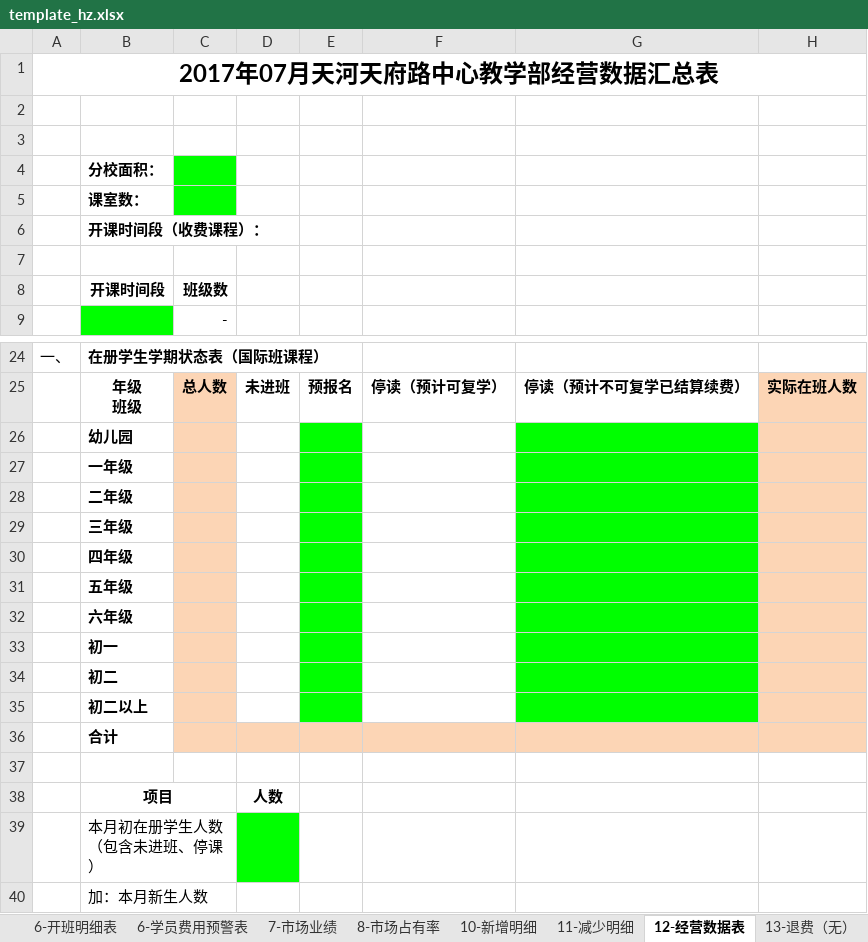
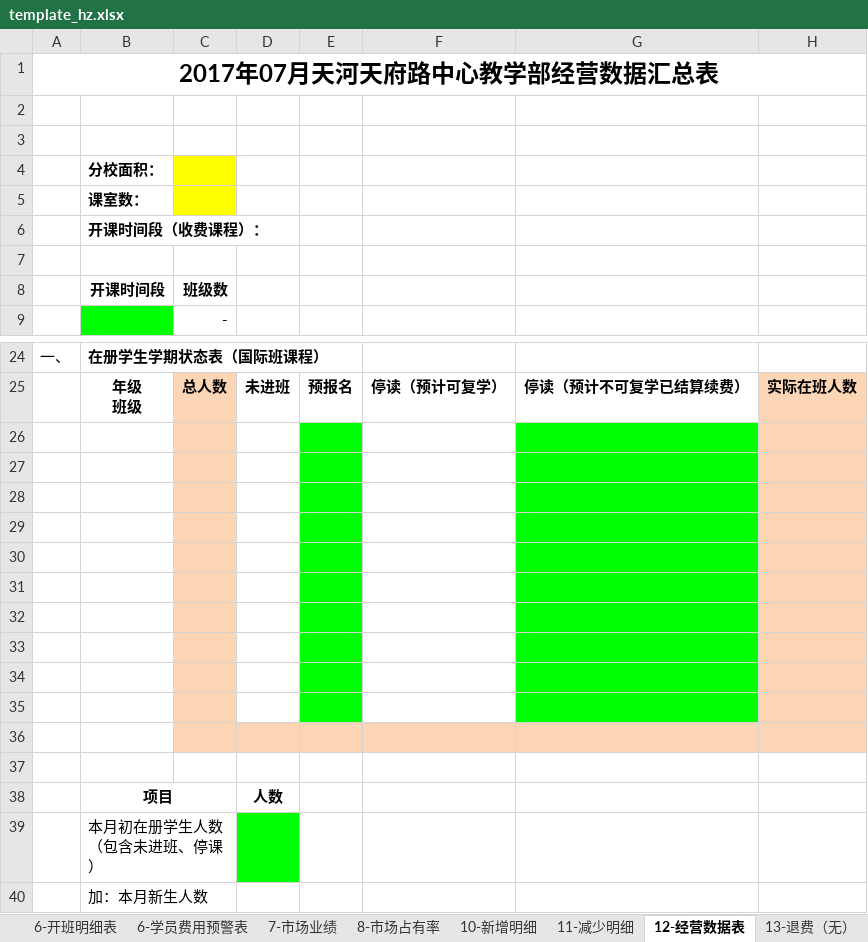
Before and after one commit to dggdmj/stjy, an Excel workbook: Public/template/template_hz.xlsx, sheet 12-经营数据表, drawn as a sheet; only a part is shown, gaps mark what is left out; values as stored, in another font and other column widths than the file's, no borders; the diff covers the shown part only; the diff names each change by its address in the sheet, - before the commit and + after, or states it on an @@ line.

```diff
--- a/Public/template/template_hz.xlsx (sheet 12-经营数据表)
+++ b/Public/template/template_hz.xlsx (sheet 12-经营数据表)
-C4:C5 fill: #00FF00
+C4:C5 fill: #FFFF00
-B26 (开课时间段): 幼儿园
+B26 (开课时间段): (empty)
-B27 (开课时间段): 一年级
+B27 (开课时间段): (empty)
-B28 (开课时间段): 二年级
+B28 (开课时间段): (empty)
-B29 (开课时间段): 三年级
+B29 (开课时间段): (empty)
-B30 (开课时间段): 四年级
+B30 (开课时间段): (empty)
-B31 (开课时间段): 五年级
+B31 (开课时间段): (empty)
-B32 (开课时间段): 六年级
+B32 (开课时间段): (empty)
-B33 (开课时间段): 初一
+B33 (开课时间段): (empty)
-B34 (开课时间段): 初二
+B34 (开课时间段): (empty)
-B35 (开课时间段): 初二以上
+B35 (开课时间段): (empty)
-B36 (开课时间段): 合计
+B36 (开课时间段): (empty)
```
Also changed, not shown: 9 added rows, 15 removed rows, 3 edited cells, cell formats and merged cells elsewhere in this sheet, 31 other files.
